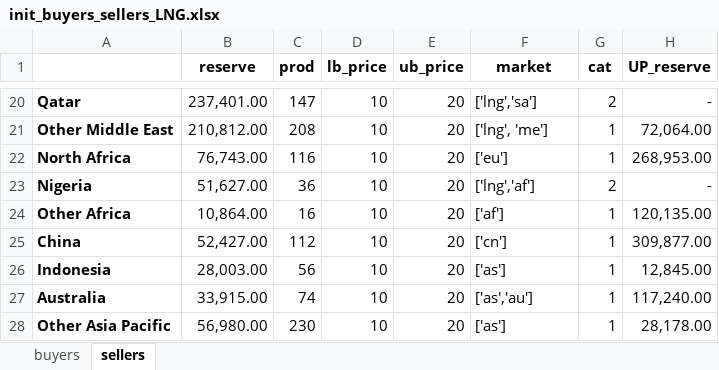
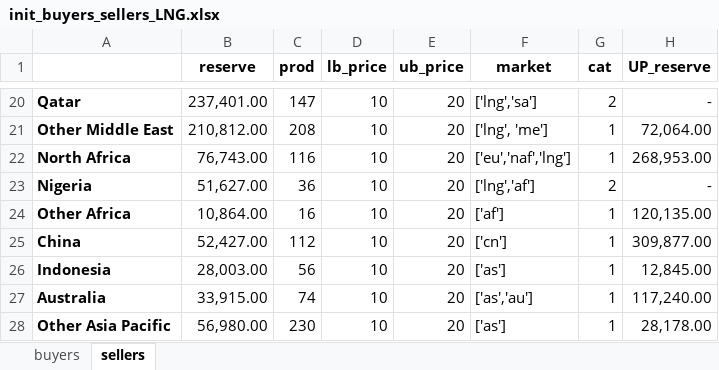
Before and after one commit to bahuisman/NatGasModel, an Excel workbook: init_buyers_sellers_LNG.xlsx, sheet sellers, drawn as a sheet; only a part is shown, gaps mark what is left out; values as stored, in another font and other column widths than the file's, no borders; the diff names each change by its address in the sheet, - before the commit and + after, or states it on an @@ line.

```diff
--- a/init_buyers_sellers_LNG.xlsx (sheet sellers)
+++ b/init_buyers_sellers_LNG.xlsx (sheet sellers)
-F22 (market): ['eu']
+F22 (market): ['eu','naf','lng']
```
Also changed, not shown: sheet buyers, 5 other files.
